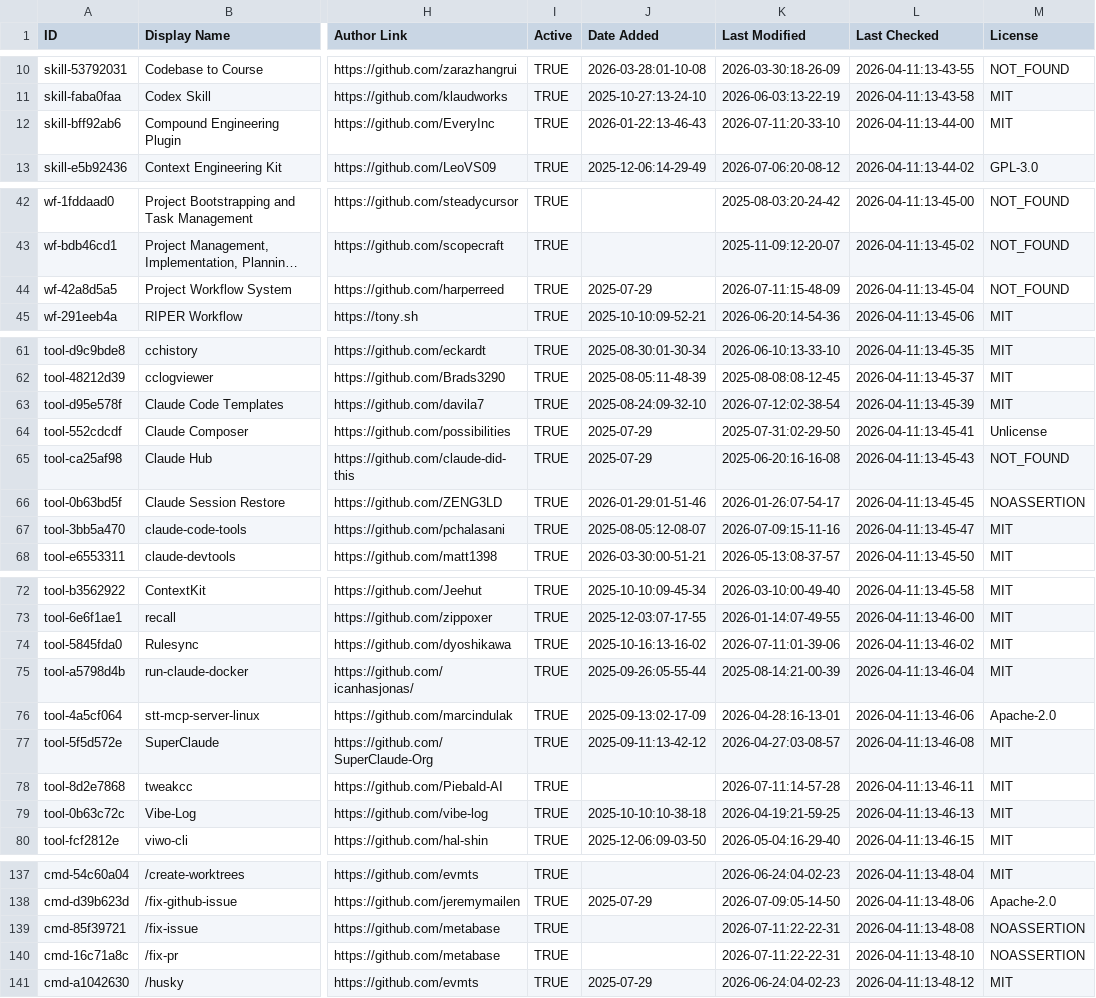
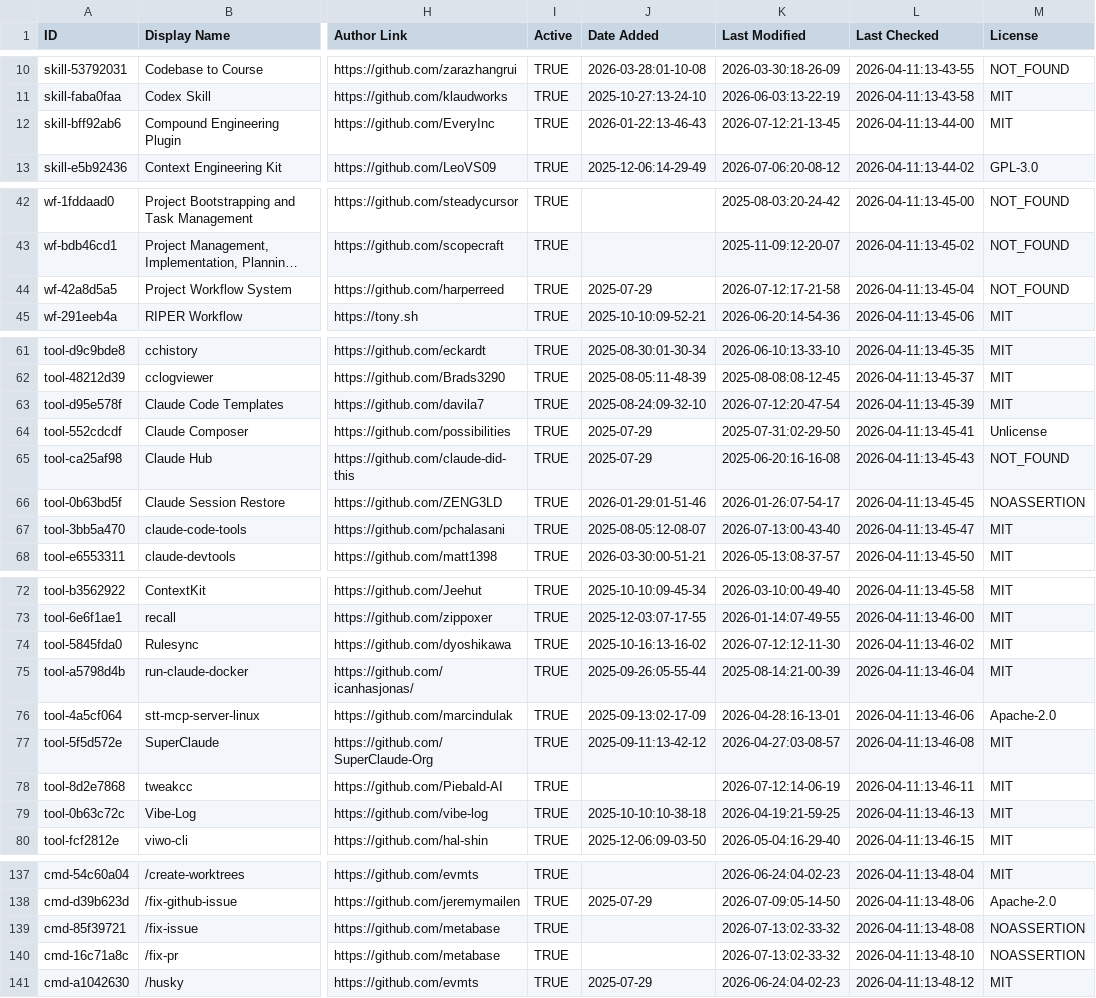
Before and after one commit to abgulati/awesome-claude-code, a CSV file: THE_RESOURCES_TABLE.csv, drawn as a sheet; only a part is shown, gaps mark what is left out; long unchanged cells end in …; the diff covers the shown part only; the diff names each change by its address in the sheet, - before the commit and + after, or states it on an @@ line.

```diff
--- a/THE_RESOURCES_TABLE.csv
+++ b/THE_RESOURCES_TABLE.csv
-K12 (Last Modified): 2026-07-11:20-33-10
+K12 (Last Modified): 2026-07-12:21-13-45
-K44 (Last Modified): 2026-07-11:15-48-09
+K44 (Last Modified): 2026-07-12:17-21-58
-K63 (Last Modified): 2026-07-12:02-38-54
+K63 (Last Modified): 2026-07-12:20-47-54
-K67 (Last Modified): 2026-07-09:15-11-16
+K67 (Last Modified): 2026-07-13:00-43-40
-K74 (Last Modified): 2026-07-11:01-39-06
+K74 (Last Modified): 2026-07-12:12-11-30
-K78 (Last Modified): 2026-07-11:14-57-28
+K78 (Last Modified): 2026-07-12:14-06-19
-K139:K140 (Last Modified): 2026-07-11:22-22-31
+K139:K140 (Last Modified): 2026-07-13:02-33-32
```
Also changed, not shown: 30 edited cells elsewhere in this file.
